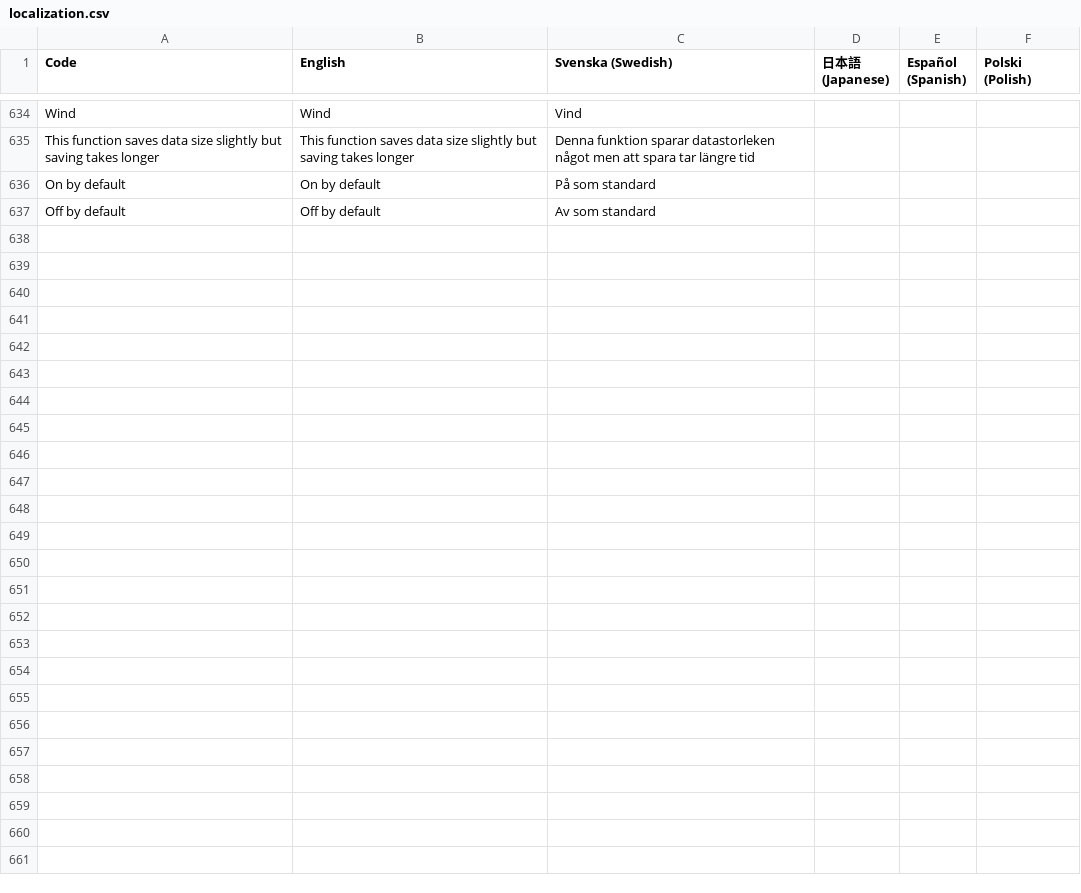
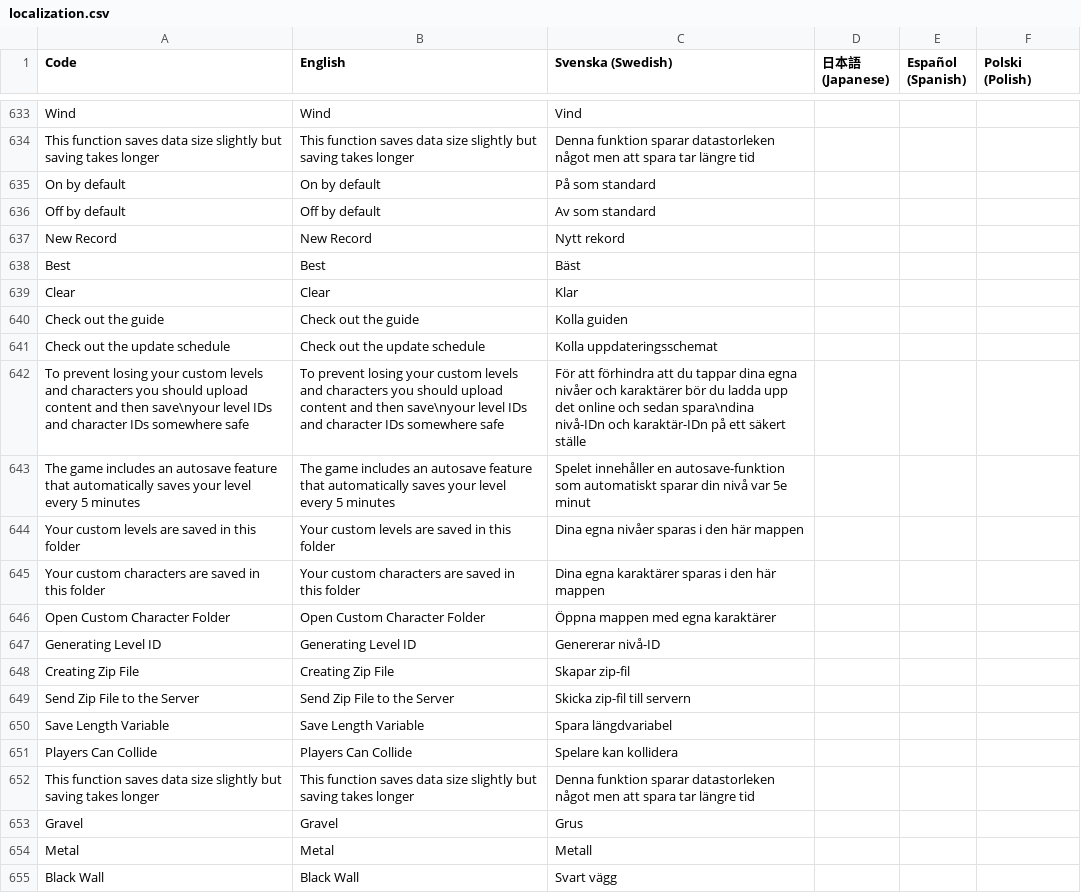
Before and after one commit to Jonnil/Sticky-Paws-DX, a CSV file: datafiles/localization.csv, drawn as a sheet; only a part is shown, gaps mark what is left out; the diff covers the shown part only.

Commit message:
Converting EVEN more player variables into arrays for optimization

```diff
--- a/datafiles/localization.csv
+++ b/datafiles/localization.csv
@@ -637 +636,20 @@ On by default,On by default,På som standard,,,
 Off by default,Off by default,Av som standard,,,
+New Record,New Record,Nytt rekord,,,
+Best,Best,Bäst,,,
+Clear,Clear,Klar,,,
+Check out the guide,Check out the guide,Kolla guiden,,,
+Check out the update schedule,Check out the update schedule,Kolla uppdateringsschemat,,,
+To prevent losing your custom levels and characters you should upload content and then save\nyour level IDs and character IDs somewhere safe,To prevent losing your custom levels and characters you should upload content and then save\nyour level IDs and character IDs somewhere safe,För att förhindra att du tappar dina egna nivåer och karaktärer bör du ladda upp det online och sedan spara\ndina nivå-IDn och karaktär-IDn på ett säkert ställe,,,
+The game includes an autosave feature that automatically saves your level every 5 minutes,The game includes an autosave feature that automatically saves your level every 5 minutes,Spelet innehåller en autosave-funktion som automatiskt sparar din nivå var 5e minut,,,
+Your custom levels are saved in this folder,Your custom levels are saved in this folder,Dina egna nivåer sparas i den här mappen,,,
+Your custom characters are saved in this folder,Your custom characters are saved in this folder,Dina egna karaktärer sparas i den här mappen,,,
+Open Custom Character Folder,Open Custom Character Folder,Öppna mappen med egna karaktärer,,,
+Generating Level ID,Generating Level ID,Genererar nivå-ID,,,
+Creating Zip File,Creating Zip File,Skapar zip-fil,,,
+Send Zip File to the Server,Send Zip File to the Server,Skicka zip-fil till servern,,,
+Save Length Variable,Save Length Variable,Spara längdvariabel,,,
+Players Can Collide,Players Can Collide,Spelare kan kollidera,,,
+This function saves data size slightly but saving takes longer,This function saves data size slightly but saving takes longer,Denna funktion sparar datastorleken något men att spara tar längre tid,,,
+Gravel,Gravel,Grus,,,
+Metal,Metal,Metall,,,
+Black Wall,Black Wall,Svart vägg,,,
```
Also changed, not shown: 9 added rows, 1 removed row and 5 edited cells elsewhere in this file, 45 other files.
